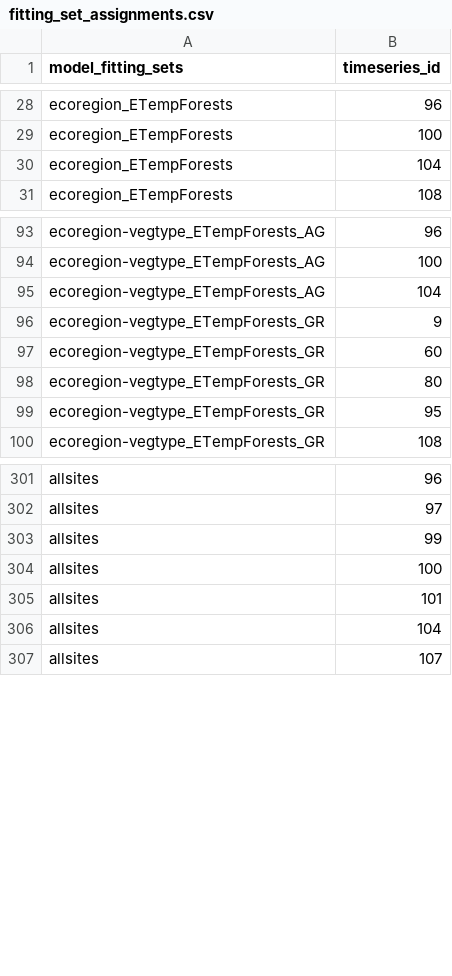
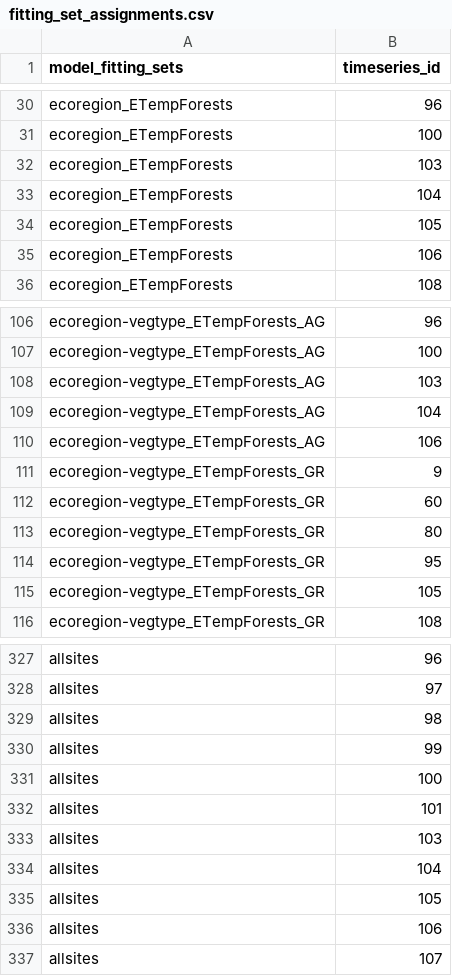
Before and after one commit to sdtaylor/PhenograssReplication, a CSV file: model_fitting_set_info/fitting_set_assignments.csv, drawn as a sheet; only a part is shown, gaps mark what is left out; the diff covers the shown part only; the diff names each change by its address in the sheet, - before the commit and + after, or states it on an @@ line.

```diff
--- a/model_fitting_set_info/fitting_set_assignments.csv
+++ b/model_fitting_set_info/fitting_set_assignments.csv
+row 32: ecoregion_ETempForests | 103
+row 34: ecoregion_ETempForests | 105
+row 35: ecoregion_ETempForests | 106
+row 108: ecoregion-vegtype_ETempForests_AG | 103
+row 110: ecoregion-vegtype_ETempForests_AG | 106
+row 115: ecoregion-vegtype_ETempForests_GR | 105
+row 329: allsites | 98
+row 333: allsites | 103
+row 335: allsites | 105
+row 336: allsites | 106
```
Also changed, not shown: 20 added rows elsewhere in this file, model_fitting_set_info/fitting_sets.csv.
